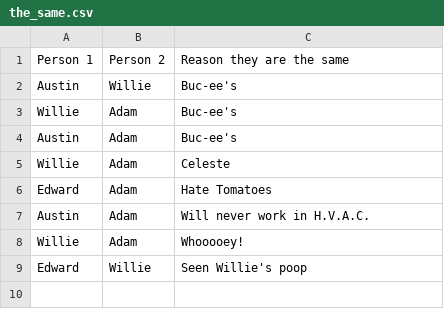
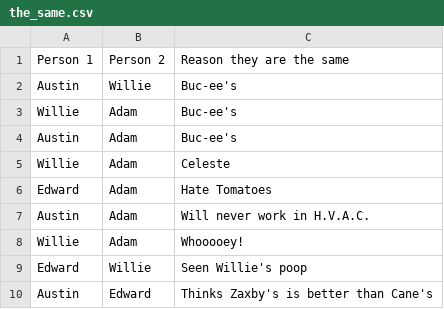
Before and after one commit to Alopez6991/AVL-the-same, a CSV file: the_same.csv, drawn as a sheet.

Commit message:
Austin <- Thinks Zaxby's is better than Cane's -> Edward

```diff
--- a/the_same.csv
+++ b/the_same.csv
@@ -9 +9,2 @@ Willie,Adam,Whooooey!
 Edward,Willie,Seen Willie's poop
+Austin,Edward,Thinks Zaxby's is better than Cane's
```
